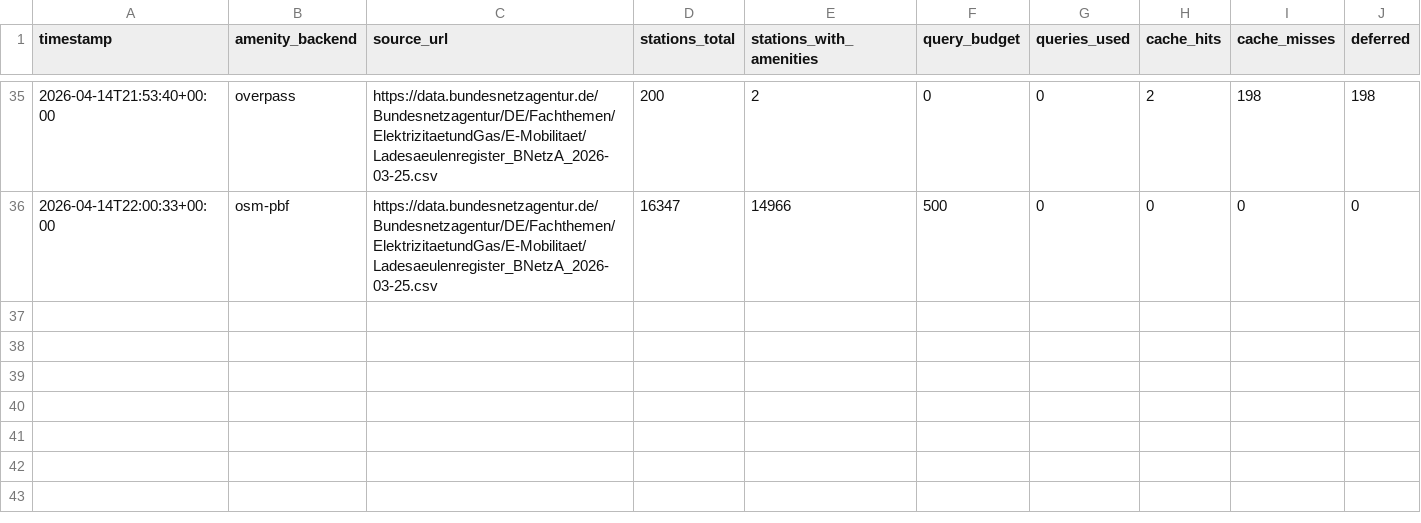
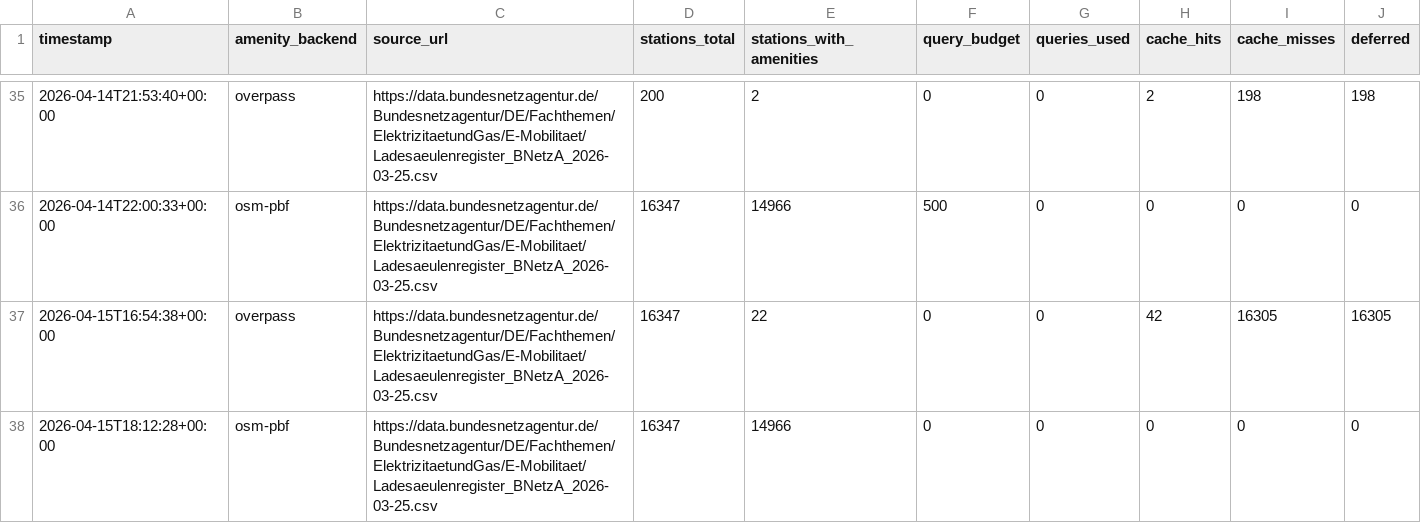
Before and after one commit to volzinnovation/woladen.de, a CSV file: data/run_history.csv, drawn as a sheet; only a part is shown, gaps mark what is left out; the diff names each change by its address in the sheet, - before the commit and + after, or states it on an @@ line.

Commit message:
Add live backend and connect web app to live API

```diff
--- a/data/run_history.csv
+++ b/data/run_history.csv
+row 37: 2026-04-15T16:54:38+00:00 | overpass | https://data.bundesnetzagentur.de/Bundesnetzagentur/DE/Fachthemen/ElektrizitaetundGas/E-Mobilitaet/Ladesaeulenregister_BNetzA_2026-03-25.csv | 16347 | 22 | 0 | 0 | 42 | 16305 | 16305
+row 38: 2026-04-15T18:12:28+00:00 | osm-pbf | https://data.bundesnetzagentur.de/Bundesnetzagentur/DE/Fachthemen/ElektrizitaetundGas/E-Mobilitaet/Ladesaeulenregister_BNetzA_2026-03-25.csv | 16347 | 14966 | 0 | 0 | 0 | 0 | 0
```
Also changed, not shown: 55 other files.
